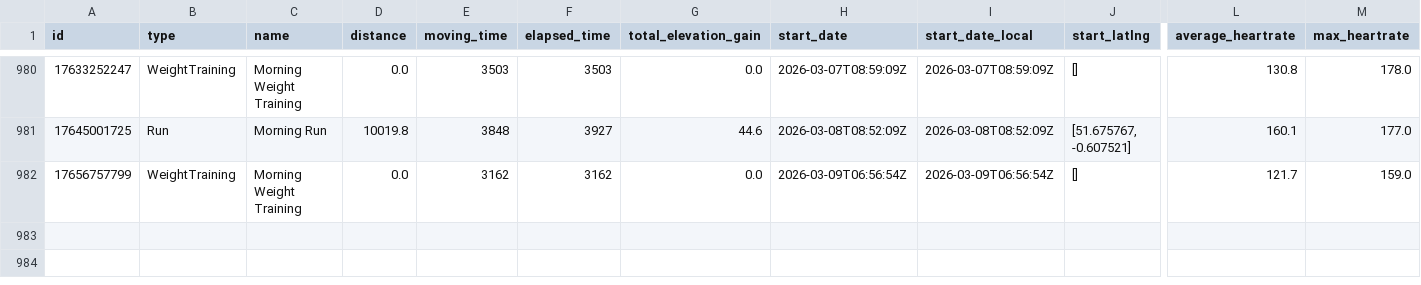
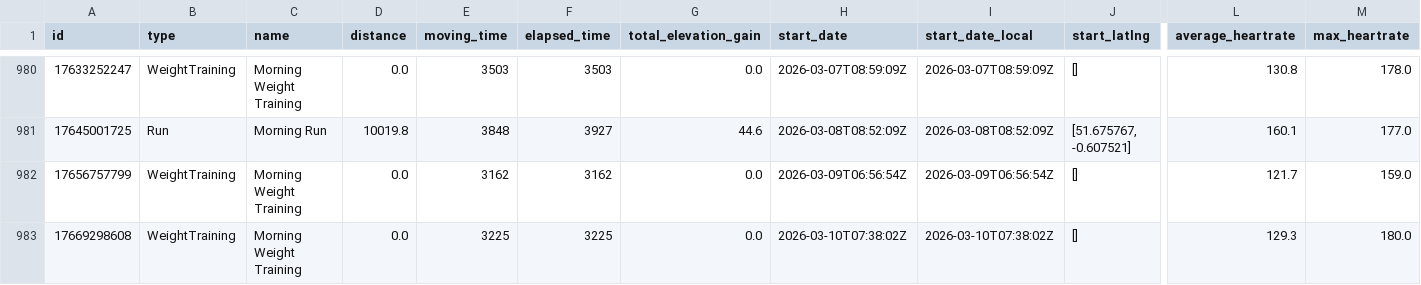
Before and after one commit to zacbaum/strava-stats, a CSV file: activities.csv, drawn as a sheet; only a part is shown, gaps mark what is left out; rows hold the shown columns only; the diff names each change by its address in the sheet, - before the commit and + after, or states it on an @@ line.

Commit message:
🔄 Auto-update activities.csv

```diff
--- a/activities.csv
+++ b/activities.csv
+row 983: 17669298608 | WeightTraining | Morning Weight Training | 0.0 | 3225 | 3225 | 0.0 | 2026-03-10T07:38:02Z | 2026-03-10T07:38:02Z | [] | 129.3 | 180.0
```
